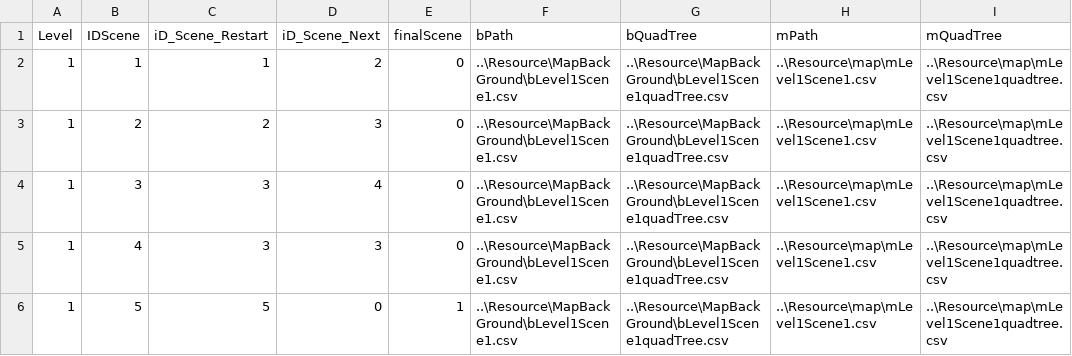
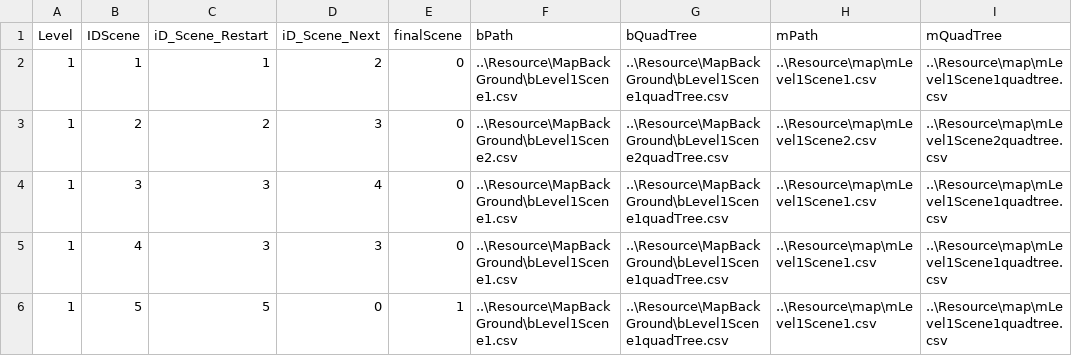
Before and after one commit to doanhtdpl/game-cashtle-vania, a CSV file: GameCashtleVania/Resource/file/InfoScene.csv, drawn as a sheet.

```diff
--- a/GameCashtleVania/Resource/file/InfoScene.csv
+++ b/GameCashtleVania/Resource/file/InfoScene.csv
@@ -2,3 +2,3 @@ Level,IDScene,iD_Scene_Restart,iD_Scene_Next,finalScene,bPath,bQuadTree,mPath,mQ
 1,1,1,2,0,..\Resource\MapBackGround\bLevel1Scene1.csv,..\Resource\MapBackGround\bLevel1Scene1quadTree.csv,..\Resource\map\mLevel1Scene1.csv,..\Resource\map\mLevel1Scene1quadtree.csv
-1,2,2,3,0,..\Resource\MapBackGround\bLevel1Scene1.csv,..\Resource\MapBackGround\bLevel1Scene1quadTree.csv,..\Resource\map\mLevel1Scene1.csv,..\Resource\map\mLevel1Scene1quadtree.csv
+1,2,2,3,0,..\Resource\MapBackGround\bLevel1Scene2.csv,..\Resource\MapBackGround\bLevel1Scene2quadTree.csv,..\Resource\map\mLevel1Scene2.csv,..\Resource\map\mLevel1Scene2quadtree.csv
 1,3,3,4,0,..\Resource\MapBackGround\bLevel1Scene1.csv,..\Resource\MapBackGround\bLevel1Scene1quadTree.csv,..\Resource\map\mLevel1Scene1.csv,..\Resource\map\mLevel1Scene1quadtree.csv
```
Also changed, not shown: 10 other files.
